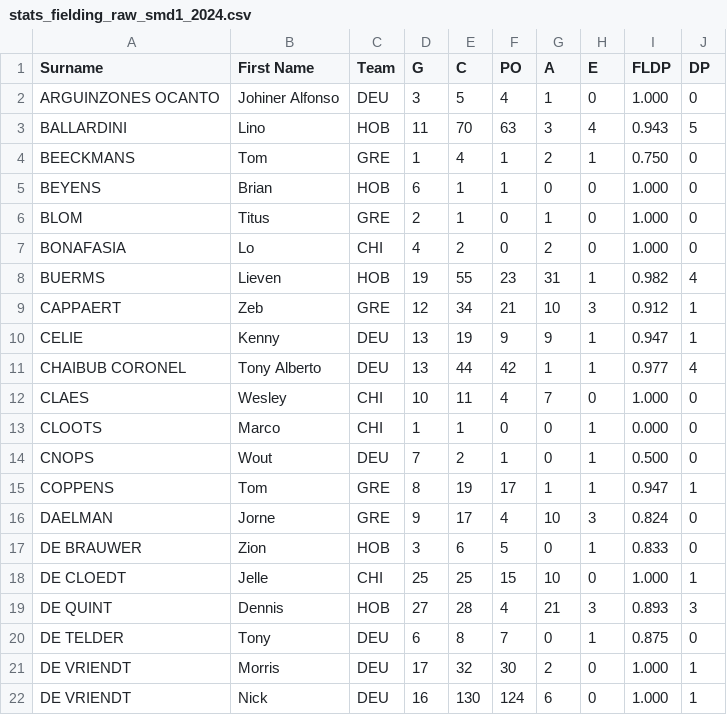
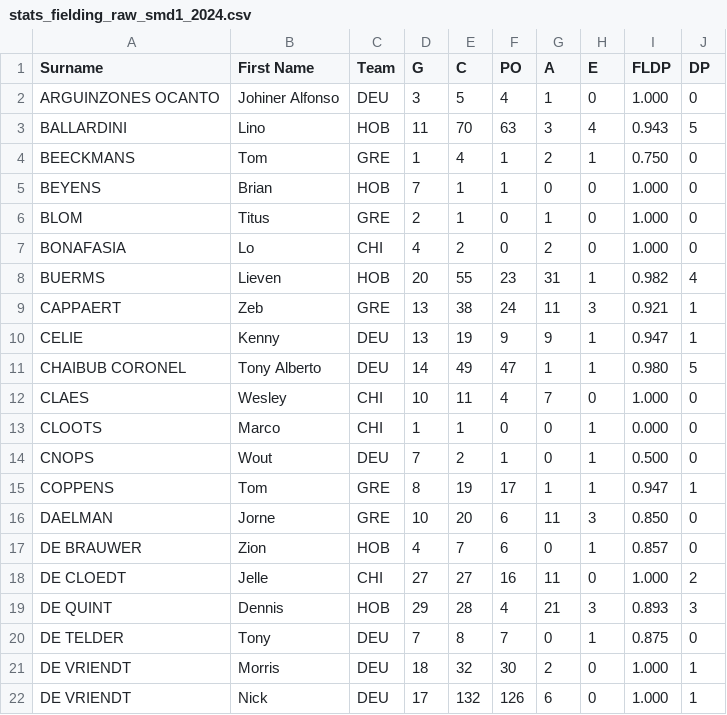
Before and after one commit to tonper19/ballgame, a CSV file: data/csv/stats_fielding_raw_smd1_2024.csv, drawn as a sheet; only a part is shown; the diff covers the shown part only; the diff names each change by its address in the sheet, - before the commit and + after, or states it on an @@ line.

```diff
--- a/data/csv/stats_fielding_raw_smd1_2024.csv
+++ b/data/csv/stats_fielding_raw_smd1_2024.csv
-D5 (G): 6
+D5 (G): 7
-D8 (G): 19
+D8 (G): 20
-D9 (G): 12
+D9 (G): 13
-E9 (C): 34
+E9 (C): 38
-F9 (PO): 21
+F9 (PO): 24
-G9 (A): 10
+G9 (A): 11
-I9 (FLDP): 0.912
+I9 (FLDP): 0.921
-D11 (G): 13
+D11 (G): 14
-E11 (C): 44
+E11 (C): 49
-F11 (PO): 42
+F11 (PO): 47
-I11 (FLDP): 0.977
+I11 (FLDP): 0.980
-J11 (DP): 4
+J11 (DP): 5
-D16 (G): 9
+D16 (G): 10
-E16 (C): 17
+E16 (C): 20
-F16 (PO): 4
+F16 (PO): 6
-G16 (A): 10
+G16 (A): 11
-I16 (FLDP): 0.824
+I16 (FLDP): 0.850
-D17 (G): 3
+D17 (G): 4
-E17 (C): 6
+E17 (C): 7
-F17 (PO): 5
+F17 (PO): 6
-I17 (FLDP): 0.833
+I17 (FLDP): 0.857
-D18 (G): 25
+D18 (G): 27
-E18 (C): 25
+E18 (C): 27
-F18 (PO): 15
+F18 (PO): 16
-G18 (A): 10
+G18 (A): 11
-J18 (DP): 1
+J18 (DP): 2
-D19 (G): 27
+D19 (G): 29
-D20 (G): 6
+D20 (G): 7
-D21 (G): 17
+D21 (G): 18
-D22 (G): 16
+D22 (G): 17
-E22 (C): 130
+E22 (C): 132
-F22 (PO): 124
+F22 (PO): 126
```
Also changed, not shown: 1 added row and 77 edited cells elsewhere in this file, data/csv/stats_batting_raw_d3_2024.csv, data/csv/stats_batting_raw_smd1_2024.csv, 4 other files.
